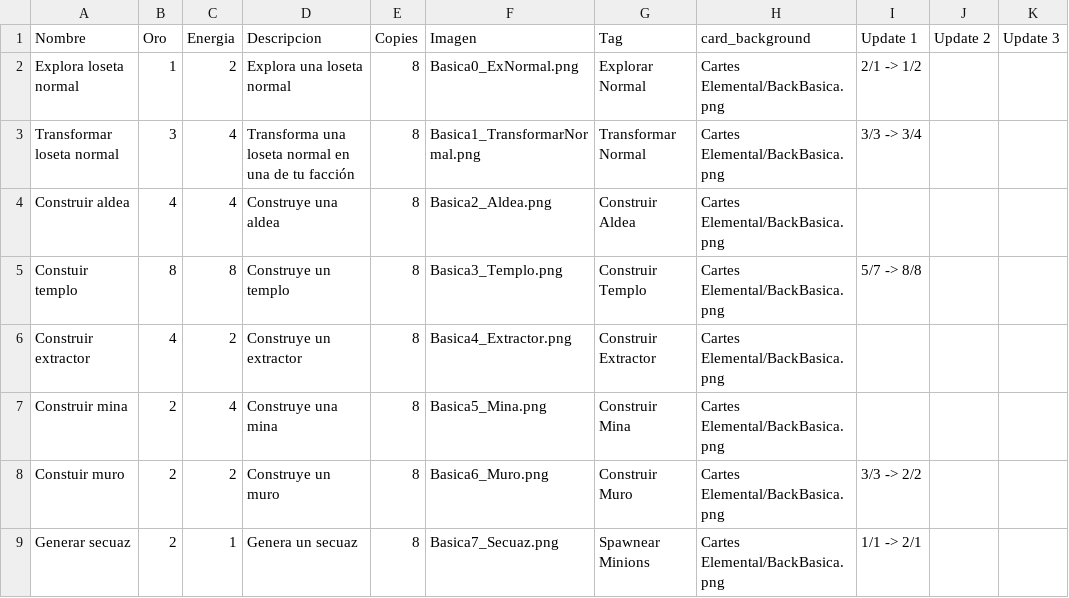
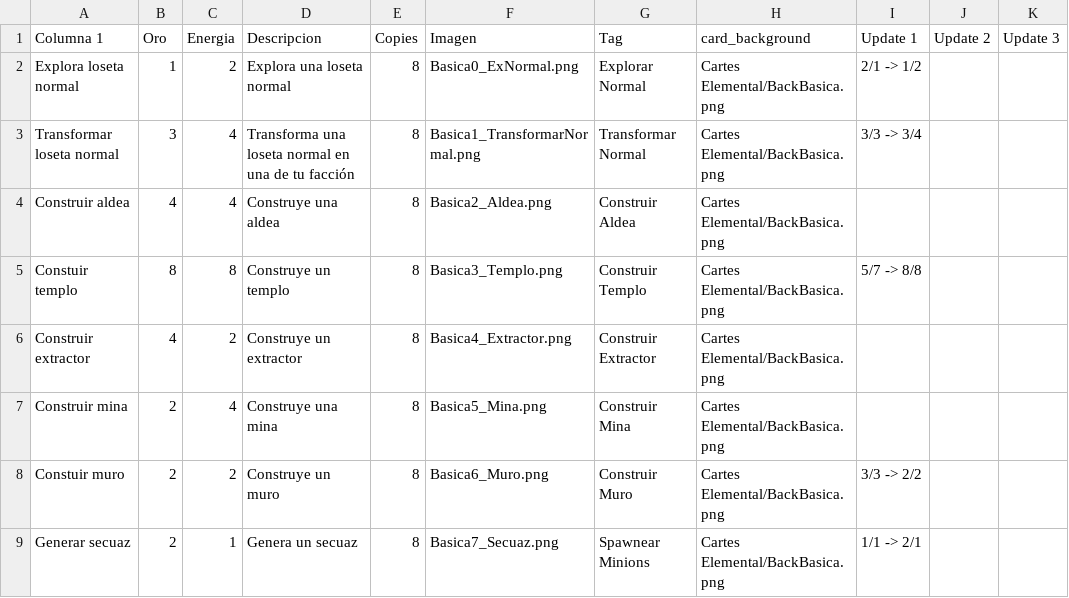
Before and after one commit to epuiiba/JogoTabletop, a CSV file: CSV/Basicas.csv, drawn as a sheet.

```diff
--- a/CSV/Basicas.csv
+++ b/CSV/Basicas.csv
@@ -1,2 +1,2 @@
-Nombre,Oro,Energia,Descripcion,Copies,Imagen,Tag,card_background,Update 1,Update 2,Update 3
+Columna 1,Oro,Energia,Descripcion,Copies,Imagen,Tag,card_background,Update 1,Update 2,Update 3
 Explora loseta normal,1,2,Explora una loseta normal,8,Basica0_ExNormal.png,Explorar Normal,Cartes Elemental/BackBasica.png,2/1 -> 1/2,,
```
Also changed, not shown: CSV/EventosEarly.csv, CSV/EventosMid.csv, 2 other files.
